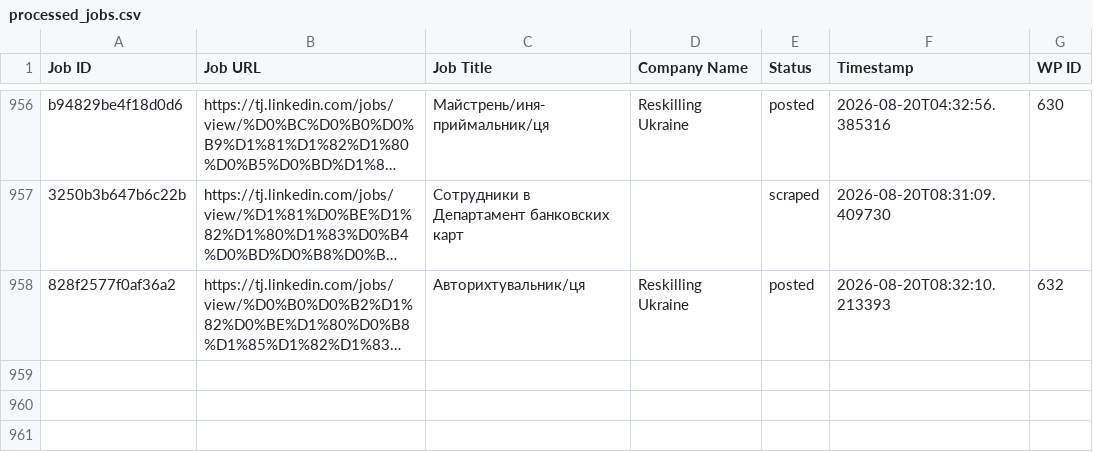
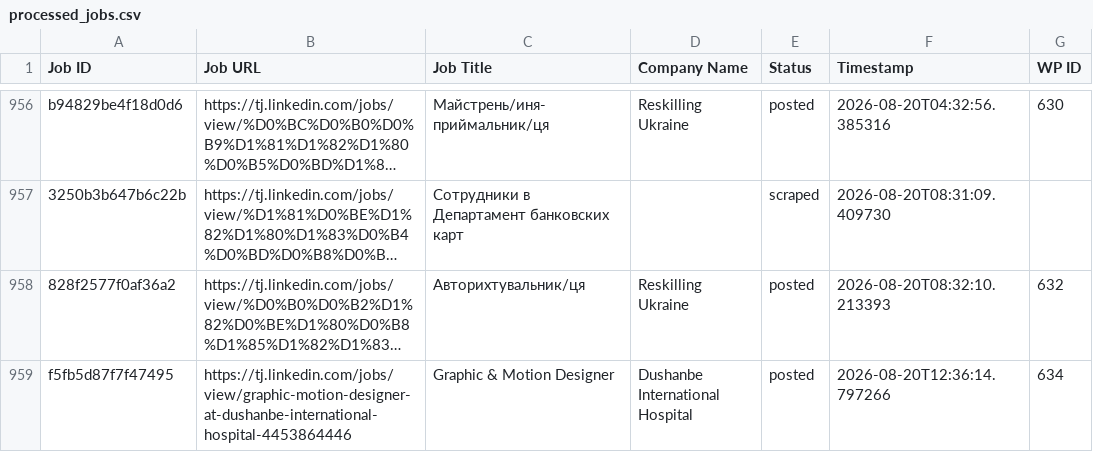
Before and after one commit to innovationinc2000/tj, a CSV file: processed_jobs.csv, drawn as a sheet; only a part is shown, gaps mark what is left out; long unchanged cells end in …; the diff names each change by its address in the sheet, - before the commit and + after, or states it on an @@ line.

```diff
--- a/processed_jobs.csv
+++ b/processed_jobs.csv
+row 959: f5fb5d87f7f47495 | https://tj.linkedin.com/jobs/view/graphic-motion-designer-at-dushanbe-international-hospital-4453864446 | Graphic & Motion Designer | Dushanbe International Hospital | posted | 2026-08-20T12:36:14.797266 | 634
```
